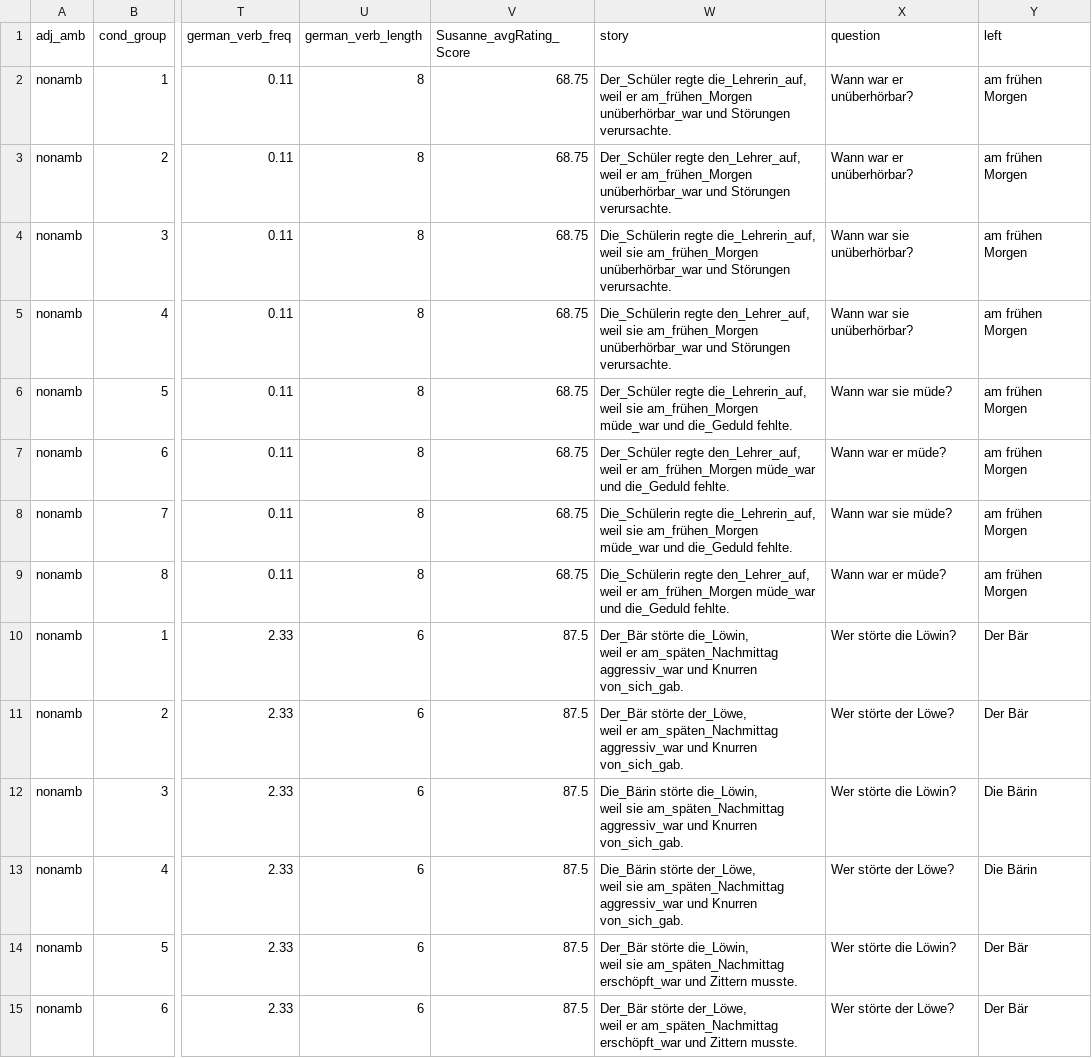
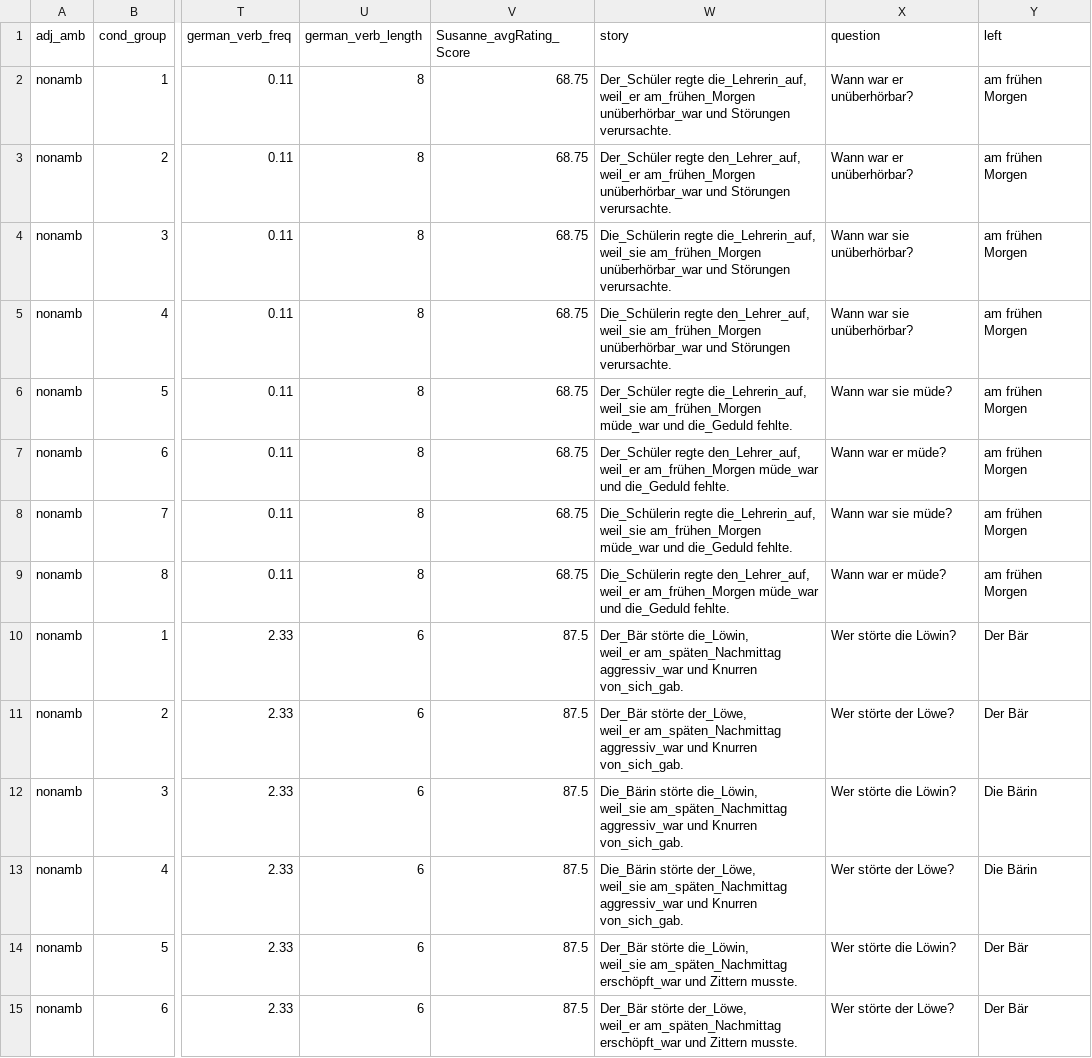
Before and after one commit to pragmatic-inference/implicit_causality_martin, a CSV file: chunk_includes/Critical_short.csv, drawn as a sheet; only a part is shown, gaps mark what is left out; ↵ is a line break in a cell; the diff covers the shown part only; the diff names each change by its address in the sheet, - before the commit and + after, or states it on an @@ line.

```diff
--- a/chunk_includes/Critical_short.csv
+++ b/chunk_includes/Critical_short.csv
-W2 (story): …regte die_Lehrerin_auf, ↵ weil er am_frühen_Morgen unüberhörbar_war…
+W2 (story): …regte die_Lehrerin_auf, ↵ weil_er am_frühen_Morgen unüberhörbar_war…
-W3 (story): …regte den_Lehrer_auf, ↵ weil er am_frühen_Morgen unüberhörbar_war…
+W3 (story): …regte den_Lehrer_auf, ↵ weil_er am_frühen_Morgen unüberhörbar_war…
-W4 (story): …regte die_Lehrerin_auf, ↵ weil sie am_frühen_Morgen unüberhörbar_war…
+W4 (story): …regte die_Lehrerin_auf, ↵ weil_sie am_frühen_Morgen unüberhörbar_war…
-W5 (story): …regte den_Lehrer_auf, ↵ weil sie am_frühen_Morgen unüberhörbar_war…
+W5 (story): …regte den_Lehrer_auf, ↵ weil_sie am_frühen_Morgen unüberhörbar_war…
-W6 (story): …regte die_Lehrerin_auf, ↵ weil sie am_frühen_Morgen müde_war…
+W6 (story): …regte die_Lehrerin_auf, ↵ weil_sie am_frühen_Morgen müde_war…
-W7 (story): …regte den_Lehrer_auf, ↵ weil er am_frühen_Morgen müde_war…
+W7 (story): …regte den_Lehrer_auf, ↵ weil_er am_frühen_Morgen müde_war…
-W8 (story): …regte die_Lehrerin_auf, ↵ weil sie am_frühen_Morgen müde_war…
+W8 (story): …regte die_Lehrerin_auf, ↵ weil_sie am_frühen_Morgen müde_war…
-W9 (story): …regte den_Lehrer_auf, ↵ weil er am_frühen_Morgen müde_war…
+W9 (story): …regte den_Lehrer_auf, ↵ weil_er am_frühen_Morgen müde_war…
-W10 (story): …störte die_Löwin, ↵ weil er am_späten_Nachmittag aggressiv_war…
+W10 (story): …störte die_Löwin, ↵ weil_er am_späten_Nachmittag aggressiv_war…
-W11 (story): …störte der_Löwe, ↵ weil er am_späten_Nachmittag aggressiv_war…
+W11 (story): …störte der_Löwe, ↵ weil_er am_späten_Nachmittag aggressiv_war…
-W12 (story): …störte die_Löwin, ↵ weil sie am_späten_Nachmittag aggressiv_war…
+W12 (story): …störte die_Löwin, ↵ weil_sie am_späten_Nachmittag aggressiv_war…
-W13 (story): …störte der_Löwe, ↵ weil sie am_späten_Nachmittag aggressiv_war…
+W13 (story): …störte der_Löwe, ↵ weil_sie am_späten_Nachmittag aggressiv_war…
-W14 (story): …störte die_Löwin, ↵ weil sie am_späten_Nachmittag erschöpft_war…
+W14 (story): …störte die_Löwin, ↵ weil_sie am_späten_Nachmittag erschöpft_war…
-W15 (story): …störte der_Löwe, ↵ weil er am_späten_Nachmittag erschöpft_war…
+W15 (story): …störte der_Löwe, ↵ weil_er am_späten_Nachmittag erschöpft_war…
```
Also changed, not shown: 146 edited cells elsewhere in this file, chunk_includes/Critical.csv.
